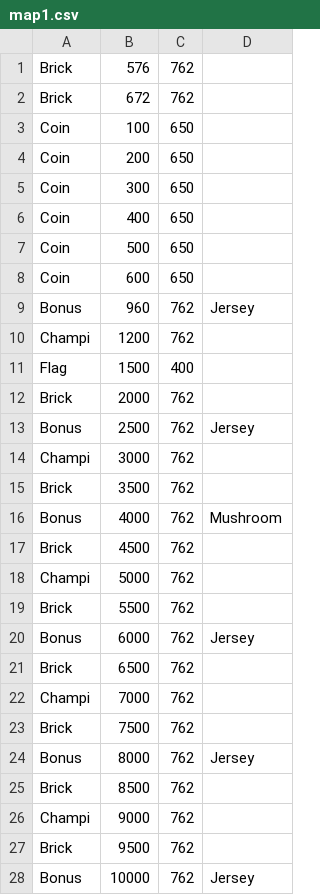
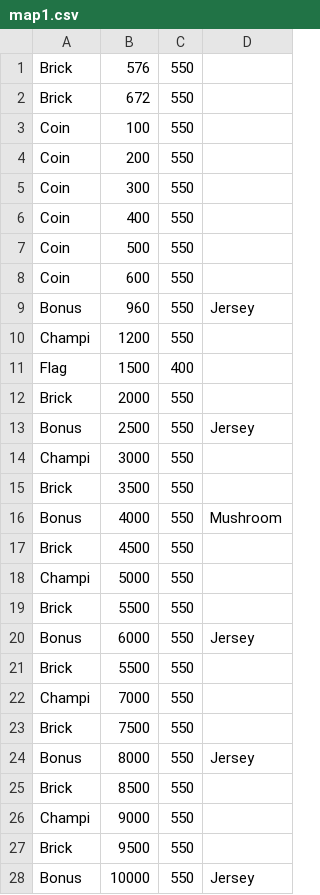
Before and after one commit to KurwaClown/Mario-Vale, a CSV file: src/mapcsv/map1.csv, drawn as a sheet; only a part is shown; the diff covers the shown part only.

```diff
--- a/src/mapcsv/map1.csv
+++ b/src/mapcsv/map1.csv
@@ -1,28 +1,28 @@
-Brick,576,762,
-Brick,672,762,
-Coin,100,650,
-Coin,200,650,
-Coin,300,650,
-Coin,400,650,
-Coin,500,650,
-Coin,600,650,
-Bonus,960,762,Jersey
-Champi,1200,762,
+Brick,576,550,
+Brick,672,550,
+Coin,100,550,
+Coin,200,550,
+Coin,300,550,
+Coin,400,550,
+Coin,500,550,
+Coin,600,550,
+Bonus,960,550,Jersey
+Champi,1200,550,
 Flag,1500,400,
-Brick,2000,762,
-Bonus,2500,762,Jersey
-Champi,3000,762,
-Brick,3500,762,
-Bonus,4000,762,Mushroom
-Brick,4500,762,
-Champi,5000,762,
-Brick,5500,762,
-Bonus,6000,762,Jersey
-Brick,6500,762,
-Champi,7000,762,
-Brick,7500,762,
-Bonus,8000,762,Jersey
-Brick,8500,762,
-Champi,9000,762,
-Brick,9500,762,
-Bonus,10000,762,Jersey
+Brick,2000,550,
+Bonus,2500,550,Jersey
+Champi,3000,550,
+Brick,3500,550,
+Bonus,4000,550,Mushroom
+Brick,4500,550,
+Champi,5000,550,
+Brick,5500,550,
+Bonus,6000,550,Jersey
+Brick,5500,550,
+Champi,7000,550,
+Brick,7500,550,
+Bonus,8000,550,Jersey
+Brick,8500,550,
+Champi,9000,550,
+Brick,9500,550,
+Bonus,10000,550,Jersey
```
Also changed, not shown: 1 added row, 1 removed row and 17 edited cells elsewhere in this file, 8 other files.
